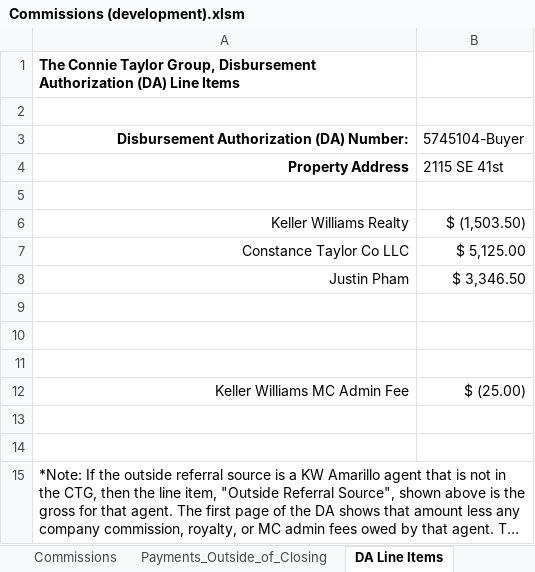
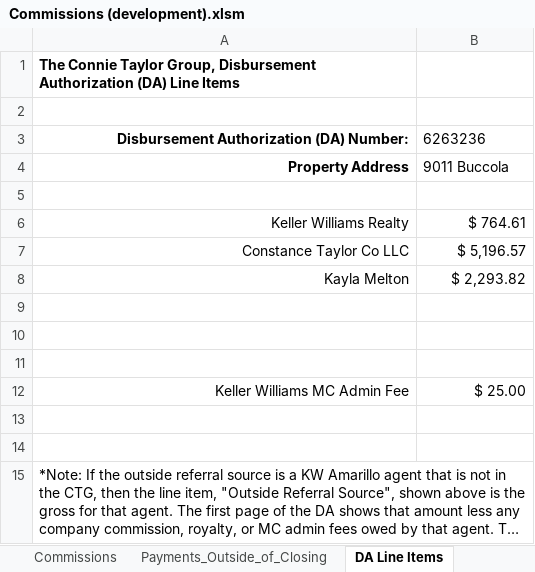
Before and after one commit to rltaylor79109/Commissions, an Excel workbook: Commissions (development).xlsm, sheet DA Line Items, drawn as a sheet; long unchanged cells end in …; values as stored, in another font and other column widths than the file's, no borders; removed rows and columns are numbered as before the commit, all else as after; the diff names each change by its address in the sheet, - before the commit and + after, or states it on an @@ line.

```diff
--- a/Commissions (development).xlsm (sheet DA Line Items)
+++ b/Commissions (development).xlsm (sheet DA Line Items)
-B3: 5745104-Buyer
+B3: 6263236
-B4: 2115 SE 41st
+B4: 9011 Buccola
-B6: $ (1,503.50)
+B6: $ 764.61
-B7: $ 5,125.00
+B7: $ 5,196.57
-row 8: Justin Pham | $ 3,346.50
+row 8: Kayla Melton | $ 2,293.82
-B12: $ (25.00)
+B12: $ 25.00
```
Also changed, not shown: sheet Commissions, sheet Payments_Outside_of_Closing, sheet Team_Member_Info, formulas that keep their value, hidden cells, 2 other files.
